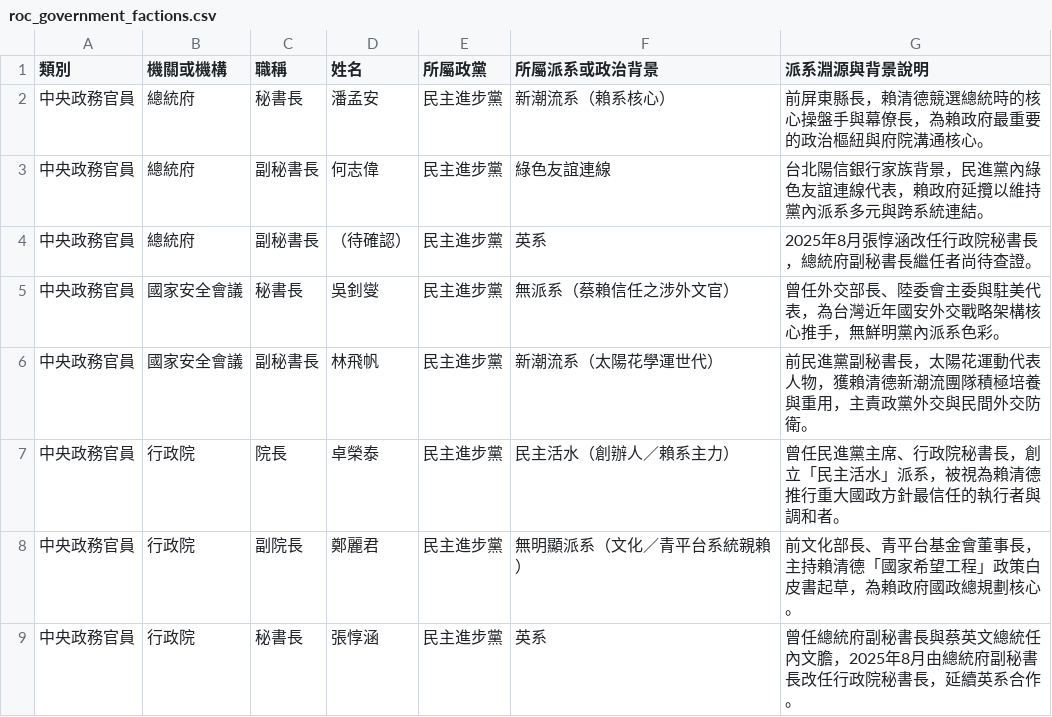
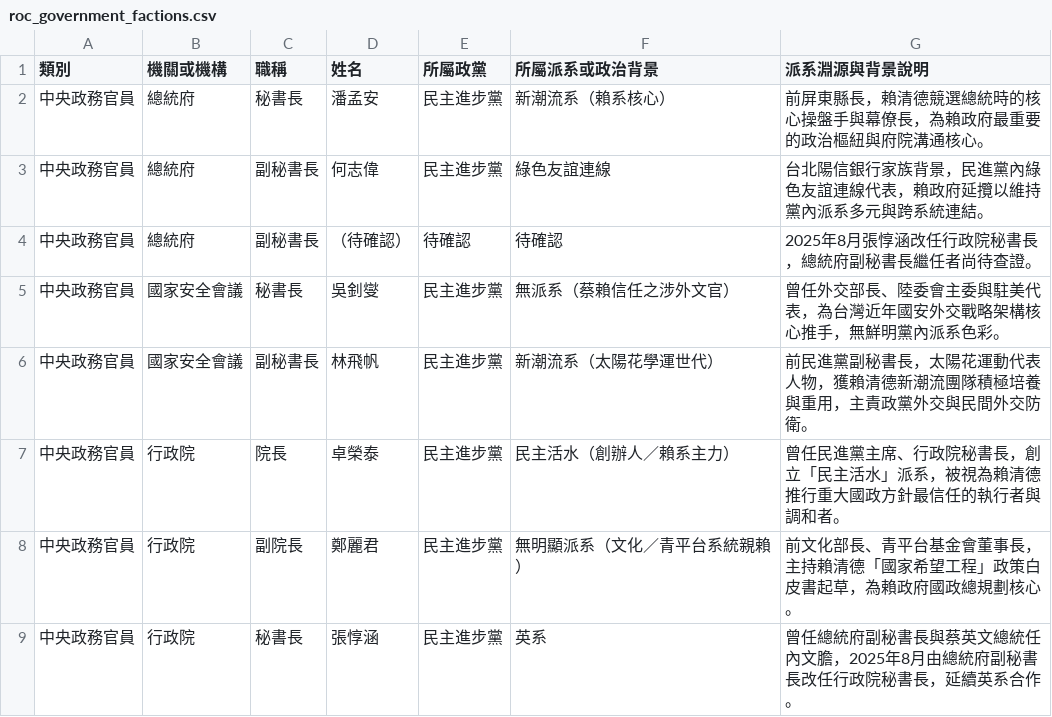
Before and after one commit to JhuoQing/TW_GOV_LIST, a CSV file: data/roc_government_factions.csv, drawn as a sheet; only a part is shown.

```diff
--- a/data/roc_government_factions.csv
+++ b/data/roc_government_factions.csv
@@ -3,3 +3,3 @@
 中央政務官員,總統府,副秘書長,何志偉,民主進步黨,綠色友誼連線,台北陽信銀行家族背景，民進黨內綠色友誼連線代表，賴政府延攬以維持黨內派系多元與跨系統連結。
-中央政務官員,總統府,副秘書長,（待確認）,民主進步黨,英系,2025年8月張惇涵改任行政院秘書長，總統府副秘書長繼任者尚待查證。
+中央政務官員,總統府,副秘書長,（待確認）,待確認,待確認,2025年8月張惇涵改任行政院秘書長，總統府副秘書長繼任者尚待查證。
 中央政務官員,國家安全會議,秘書長,吳釗燮,民主進步黨,無派系（蔡賴信任之涉外文官）,曾任外交部長、陸委會主委與駐美代表，為台灣近年國安外交戰略架構核心推手，無鮮明黨內派系色彩。
```
Also changed, not shown: 8 other files.
